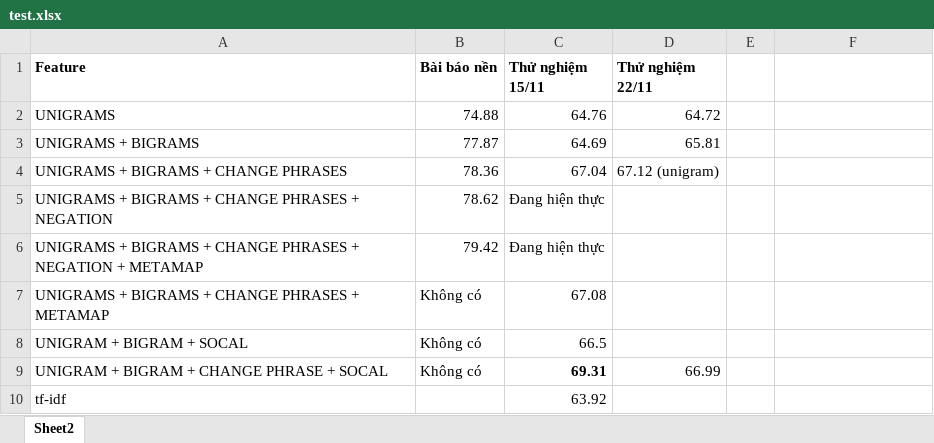
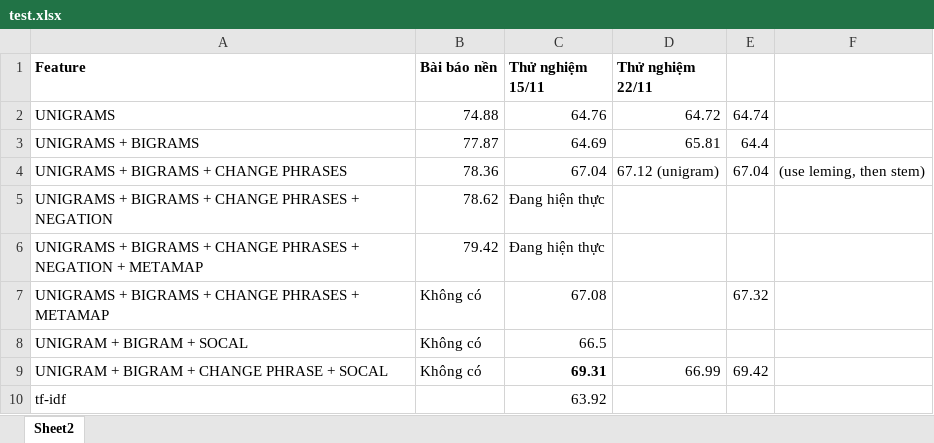
Before and after one commit to ductri/LVTN, an Excel workbook: experience/test.xlsx, sheet Sheet2, drawn as a sheet; values as stored, in another font and other column widths than the file's, no borders; the diff names each change by its address in the sheet, - before the commit and + after, or states it on an @@ line.

```diff
--- a/experience/test.xlsx (sheet Sheet2)
+++ b/experience/test.xlsx (sheet Sheet2)
-E2: (empty)
+E2: 64.74
-E3: (empty)
+E3: 64.4
-E4: (empty)
+E4: 67.04
-F4: (empty)
+F4: (use leming, then stem)
-E7: (empty)
+E7: 67.32
-E9: (empty)
+E9: 69.42
```
Also changed, not shown: 2 other files.
